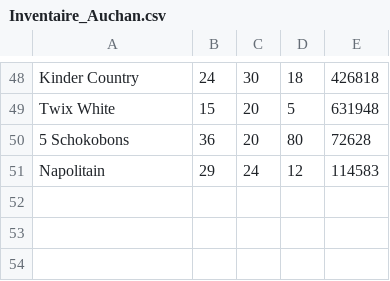
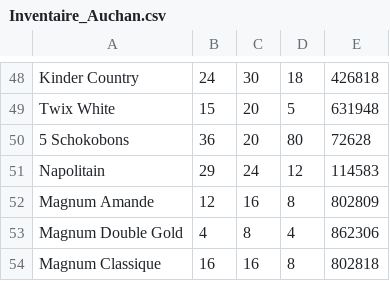
Before and after one commit to BaptTF/ReapproAuto, a CSV file: csv/Inventaire_Auchan.csv, drawn as a sheet; only a part is shown, gaps mark what is left out; the diff names each change by its address in the sheet, - before the commit and + after, or states it on an @@ line.

Commit message:
Add new Magnum ice cream flavors

```diff
--- a/csv/Inventaire_Auchan.csv
+++ b/csv/Inventaire_Auchan.csv
+row 52: Magnum Amande | 12 | 16 | 8 | 802809
+row 53: Magnum Double Gold | 4 | 8 | 4 | 862306
+row 54: Magnum Classique | 16 | 16 | 8 | 802818
```
